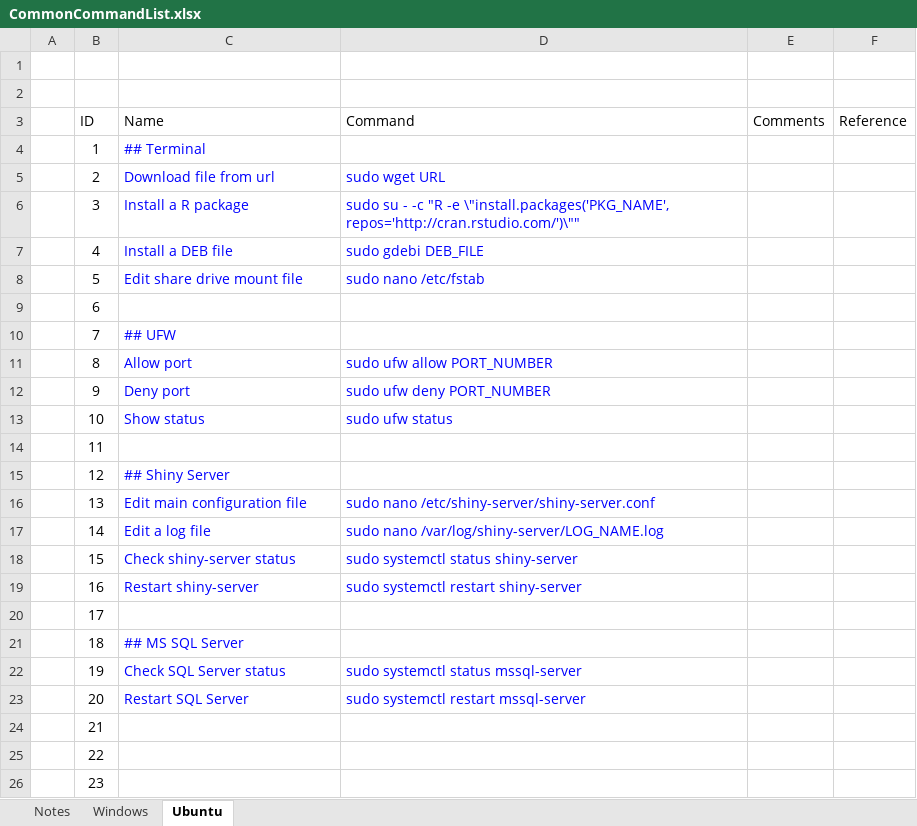
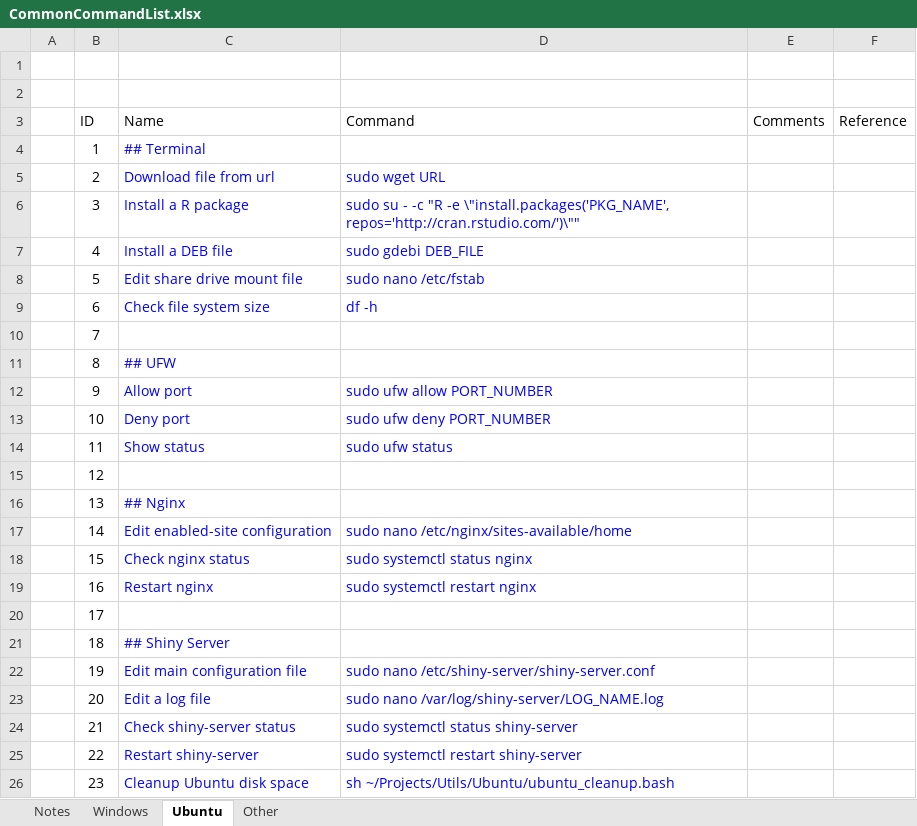
Before and after one commit to x2007tro/DocRepo, an Excel workbook: input/Commands/CommonCommandList.xlsx, sheet Ubuntu, drawn as a sheet; only a part is shown; values as stored, in another font and other column widths than the file's, no borders; the diff covers the shown part only; the diff names each change by its address in the sheet, - before the commit and + after, or states it on an @@ line.

Commit message:
add new tab

```diff
--- a/input/Commands/CommonCommandList.xlsx (sheet Ubuntu)
+++ b/input/Commands/CommonCommandList.xlsx (sheet Ubuntu)
+sheet tab: Other
-C9 (Name): (empty)
+C9 (Name): Check file system size
-D9 (Command): (empty)
+D9 (Command): df -h
-C10 (Name): ## UFW
+C10 (Name): (empty)
-C11 (Name): Allow port
+C11 (Name): ## UFW
-D11 (Command): sudo ufw allow PORT_NUMBER
+D11 (Command): (empty)
-C12 (Name): Deny port
+C12 (Name): Allow port
-D12 (Command): sudo ufw deny PORT_NUMBER
+D12 (Command): sudo ufw allow PORT_NUMBER
-C13 (Name): Show status
+C13 (Name): Deny port
-D13 (Command): sudo ufw status
+D13 (Command): sudo ufw deny PORT_NUMBER
-C14 (Name): (empty)
+C14 (Name): Show status
-D14 (Command): (empty)
+D14 (Command): sudo ufw status
-C15 (Name): ## Shiny Server
+C15 (Name): (empty)
-C16 (Name): Edit main configuration file
+C16 (Name): ## Nginx
-D16 (Command): sudo nano /etc/shiny-server/shiny-server.conf
+D16 (Command): (empty)
-C17 (Name): Edit a log file
+C17 (Name): Edit enabled-site configuration
-D17 (Command): sudo nano /var/log/shiny-server/LOG_NAME.log
+D17 (Command): sudo nano /etc/nginx/sites-available/home
-C18 (Name): Check shiny-server status
+C18 (Name): Check nginx status
-D18 (Command): sudo systemctl status shiny-server
+D18 (Command): sudo systemctl status nginx
-C19 (Name): Restart shiny-server
+C19 (Name): Restart nginx
-D19 (Command): sudo systemctl restart shiny-server
+D19 (Command): sudo systemctl restart nginx
-C21 (Name): ## MS SQL Server
+C21 (Name): ## Shiny Server
-C22 (Name): Check SQL Server status
+C22 (Name): Edit main configuration file
-D22 (Command): sudo systemctl status mssql-server
+D22 (Command): sudo nano /etc/shiny-server/shiny-server.conf
-C23 (Name): Restart SQL Server
+C23 (Name): Edit a log file
-D23 (Command): sudo systemctl restart mssql-server
+D23 (Command): sudo nano /var/log/shiny-server/LOG_NAME.log
-C24 (Name): (empty)
+C24 (Name): Check shiny-server status
-D24 (Command): (empty)
+D24 (Command): sudo systemctl status shiny-server
-C25 (Name): (empty)
+C25 (Name): Restart shiny-server
-D25 (Command): (empty)
+D25 (Command): sudo systemctl restart shiny-server
-C26 (Name): (empty)
+C26 (Name): Cleanup Ubuntu disk space
-D26 (Command): (empty)
+D26 (Command): sh ~/Projects/Utils/Ubuntu/ubuntu_cleanup.bash
```
Also changed, not shown: 2 added rows and 35 edited cells elsewhere in this sheet, sheet Windows.
